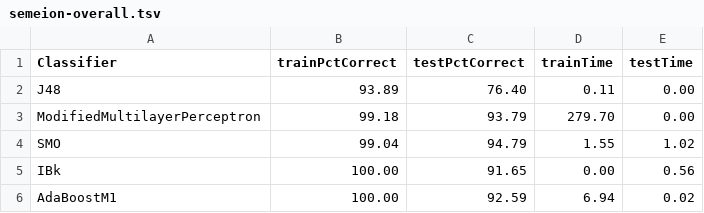
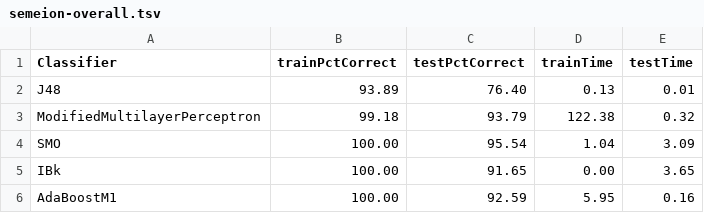
Before and after one commit to prabhjotSL/cs7641-1, a TSV file: datasets/semeion-overall.tsv, drawn as a sheet.

```diff
--- a/datasets/semeion-overall.tsv
+++ b/datasets/semeion-overall.tsv
@@ -1,6 +1,6 @@
 Classifier	trainPctCorrect	testPctCorrect	trainTime	testTime
-J48	93.89	76.40	0.11	0.00
-ModifiedMultilayerPerceptron	99.18	93.79	279.70	0.00
-SMO	99.04	94.79	1.55	1.02
-IBk	100.00	91.65	0.00	0.56
-AdaBoostM1	100.00	92.59	6.94	0.02
+J48	93.89	76.40	0.13	0.01
+ModifiedMultilayerPerceptron	99.18	93.79	122.38	0.32
+SMO	100.00	95.54	1.04	3.09
+IBk	100.00	91.65	0.00	3.65
+AdaBoostM1	100.00	92.59	5.95	0.16
```
Also changed, not shown: datasets/adult_modified-overall.tsv, 5 other files.
